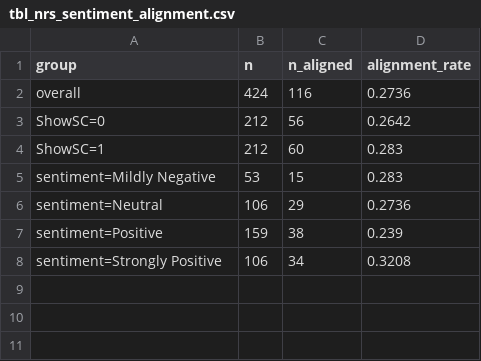
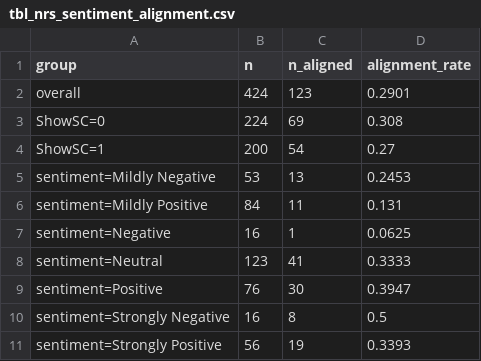
Before and after one commit to Amarows/thesis, a CSV file: results/tables/tbl_nrs_sentiment_alignment.csv, drawn as a sheet.

```diff
--- a/results/tables/tbl_nrs_sentiment_alignment.csv
+++ b/results/tables/tbl_nrs_sentiment_alignment.csv
@@ -1,8 +1,11 @@
 group,n,n_aligned,alignment_rate
-overall,424,116,0.2736
-ShowSC=0,212,56,0.2642
-ShowSC=1,212,60,0.283
-sentiment=Mildly Negative,53,15,0.283
-sentiment=Neutral,106,29,0.2736
-sentiment=Positive,159,38,0.239
-sentiment=Strongly Positive,106,34,0.3208
+overall,424,123,0.2901
+ShowSC=0,224,69,0.308
+ShowSC=1,200,54,0.27
+sentiment=Mildly Negative,53,13,0.2453
+sentiment=Mildly Positive,84,11,0.131
+sentiment=Negative,16,1,0.0625
+sentiment=Neutral,123,41,0.3333
+sentiment=Positive,76,30,0.3947
+sentiment=Strongly Negative,16,8,0.5
+sentiment=Strongly Positive,56,19,0.3393
```
Also changed, not shown: results/tables/tbl_descriptive_respondents_freq.csv, results/tables/tbl_h1_main.csv, 18 other files.
